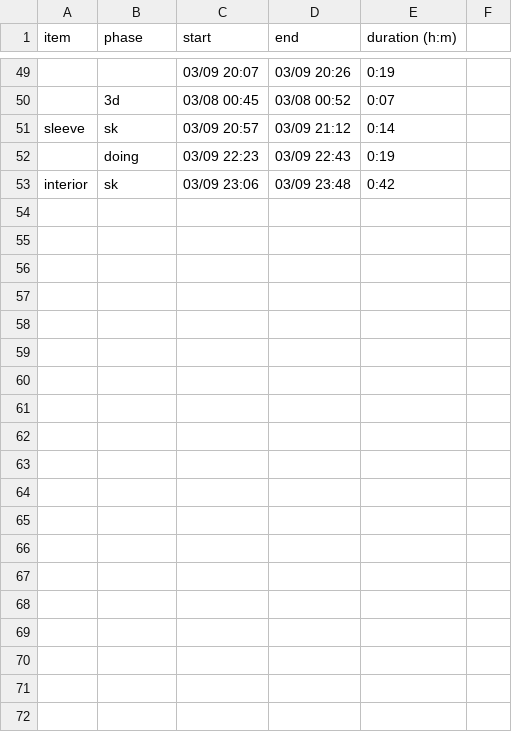
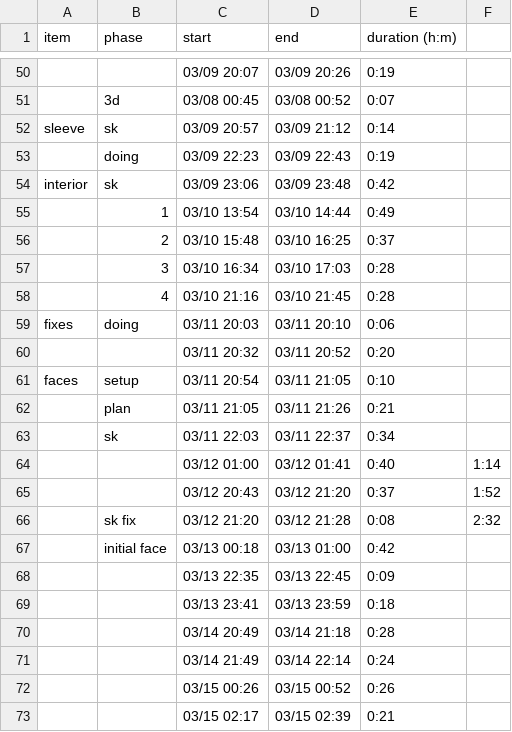
Before and after one commit to risonakamo/draw-stats, a TSV file: data/rouge.tsv, drawn as a sheet; only a part is shown, gaps mark what is left out; the diff covers the shown part only.

```diff
--- a/data/rouge.tsv
+++ b/data/rouge.tsv
@@ -53 +54,20 @@ sleeve	sk	03/09 20:57	03/09 21:12	0:14
 interior	sk	03/09 23:06	03/09 23:48	0:42	
+	1	03/10 13:54	03/10 14:44	0:49	
+	2	03/10 15:48	03/10 16:25	0:37	
+	3	03/10 16:34	03/10 17:03	0:28	
+	4	03/10 21:16	03/10 21:45	0:28	
+fixes	doing	03/11 20:03	03/11 20:10	0:06	
+		03/11 20:32	03/11 20:52	0:20	
+faces	setup	03/11 20:54	03/11 21:05	0:10	
+	plan	03/11 21:05	03/11 21:26	0:21	
+	sk	03/11 22:03	03/11 22:37	0:34	
+		03/12 01:00	03/12 01:41	0:40	1:14
+		03/12 20:43	03/12 21:20	0:37	1:52
+	sk fix	03/12 21:20	03/12 21:28	0:08	2:32
+	initial face	03/13 00:18	03/13 01:00	0:42	
+		03/13 22:35	03/13 22:45	0:09	
+		03/13 23:41	03/13 23:59	0:18	
+		03/14 20:49	03/14 21:18	0:28	
+		03/14 21:49	03/14 22:14	0:24	
+		03/15 00:26	03/15 00:52	0:26	
+		03/15 02:17	03/15 02:39	0:21	
```
Also changed, not shown: 13 added rows and 1 edited cell elsewhere in this file, 2 other files.
